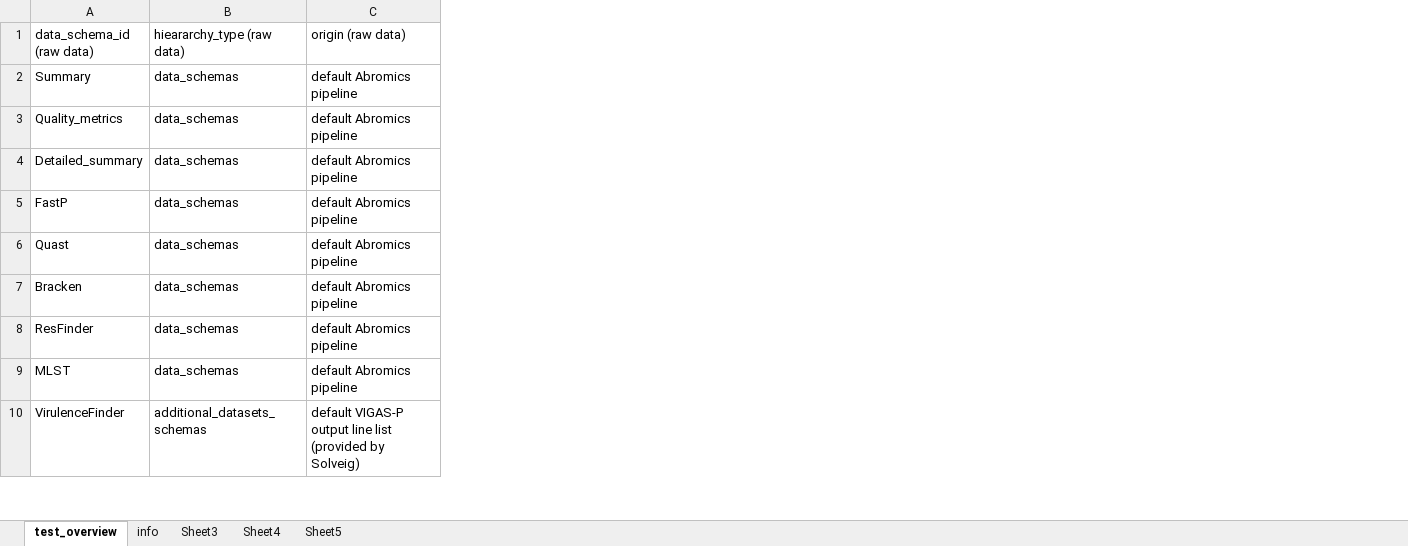
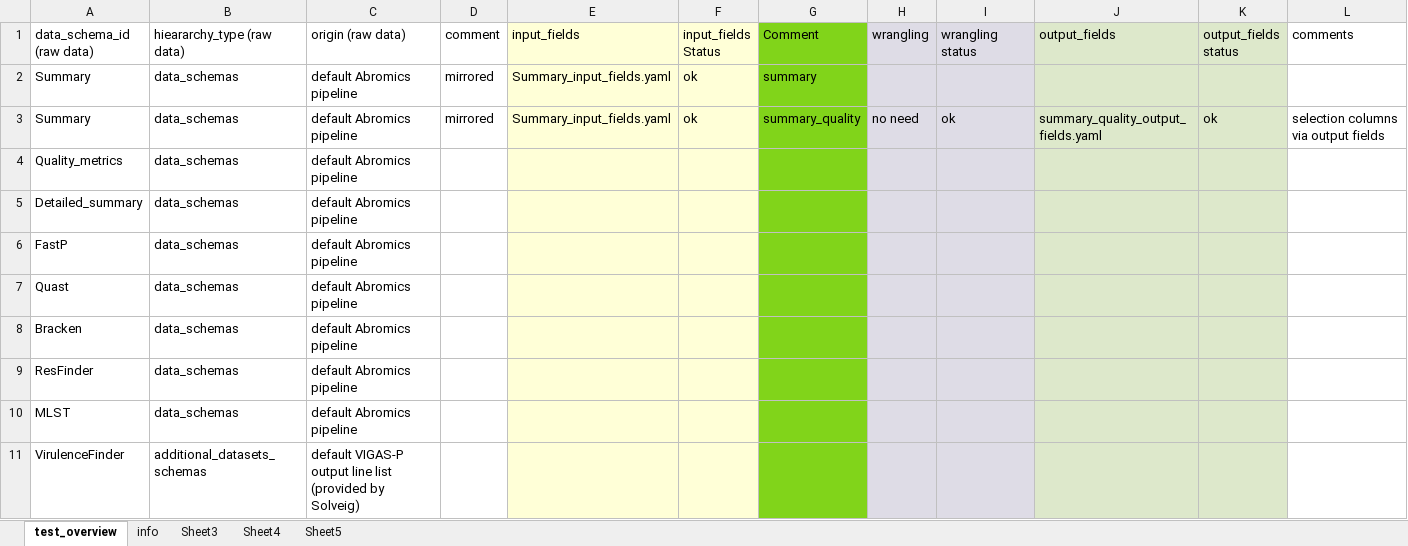
Before and after one commit to NorwegianVeterinaryInstitute/SPARMVET_VIZ, an Excel workbook: EVE_WORK/tests_monitoring/1_test_data_ST22_dummy.xlsx, sheet test_overview, drawn as a sheet; only a part is shown; values as stored, in another font and other column widths than the file's, no borders; addresses are those after the commit; the diff names each change by its address in the sheet, - before the commit and + after, or states it on an @@ line.

```diff
--- a/EVE_WORK/tests_monitoring/1_test_data_ST22_dummy.xlsx (sheet test_overview)
+++ b/EVE_WORK/tests_monitoring/1_test_data_ST22_dummy.xlsx (sheet test_overview)
+column D (comment), row 3: mirrored
+column E (input_fields), row 3: Summary_input_fields.yaml
+column F (input_fields Status), row 3: ok
+column G (Comment), row 3: summary_quality
+column H (wrangling), row 3: no need
+column I (wrangling status), row 3: ok
+column J (output_fields), row 3: summary_quality_output_fields.yaml
+column K (output_fields status), row 3: ok
+column L (comments), row 3: selection columns via output fields
+row 2: Summary | data_schemas | default Abromics pipeline | mirrored | Summary_input_fields.yaml | ok | summary
```
Also changed, not shown: 11 other files.
